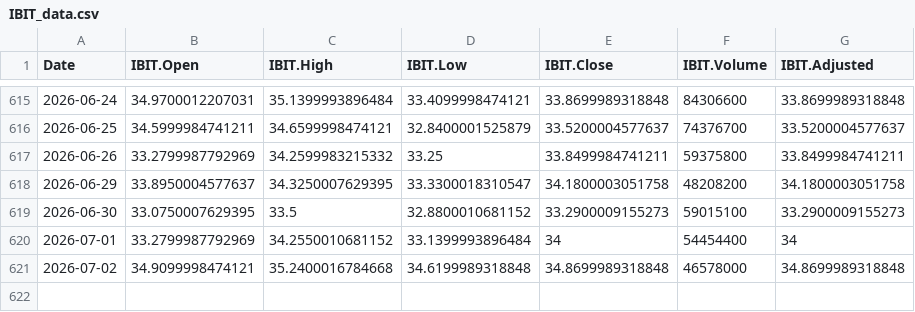
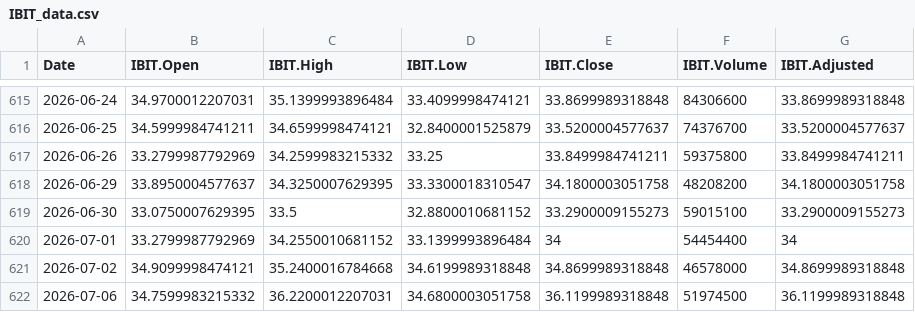
Before and after one commit to chems0404/Prophet_TQQQ, a CSV file: data/IBIT_data.csv, drawn as a sheet; only a part is shown, gaps mark what is left out; the diff names each change by its address in the sheet, - before the commit and + after, or states it on an @@ line.

```diff
--- a/data/IBIT_data.csv
+++ b/data/IBIT_data.csv
+row 622: 2026-07-06 | 34.7599983215332 | 36.2200012207031 | 34.6800003051758 | 36.1199989318848 | 51974500 | 36.1199989318848
```
Also changed, not shown: data/IXJ_data.csv, data/QQQ_data.csv, 12 other files.
